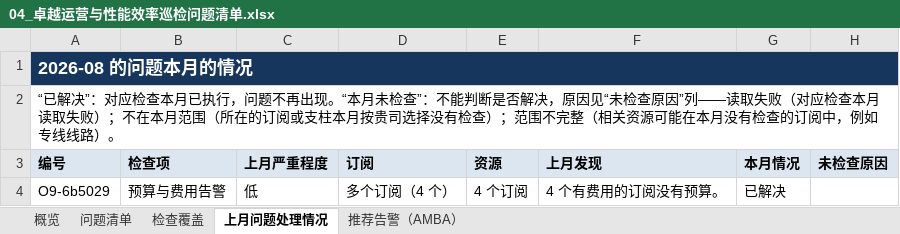
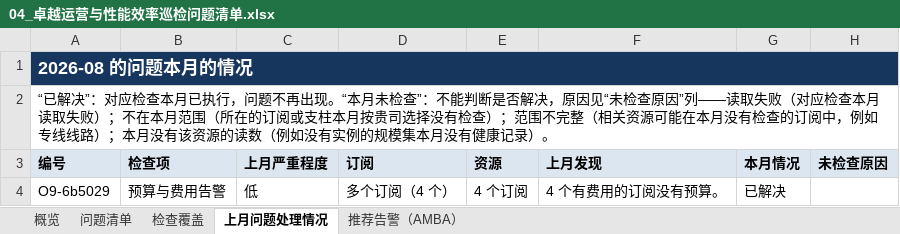
Before and after one commit to linkinchow/azure-inspection, an Excel workbook: examples/sample-output/Contoso_Azure巡检报告_2026年10月/04_卓越运营与性能效率巡检问题清单.xlsx, sheet 上月问题处理情况, drawn as a sheet; values as stored, in another font and other column widths than the file's, no borders; the diff names each change by its address in the sheet, - before the commit and + after, or states it on an @@ line.

```diff
--- a/examples/sample-output/Contoso_Azure巡检报告_2026年10月/04_卓越运营与性能效率巡检问题清单.xlsx (sheet 上月问题处理情况)
+++ b/examples/sample-output/Contoso_Azure巡检报告_2026年10月/04_卓越运营与性能效率巡检问题清单.xlsx (sheet 上月问题处理情况)
-A2 (编号): …线线路）。
+A2 (编号): …线线路）；本月没有该资源的读数（例如没有实例的规模集本月没有健康记录）。
```
Also changed, not shown: charts or pictures, examples/sample-output/Contoso_Azure巡检报告_2026年10月/01_9月月度成本巡检报告.xlsx, examples/sample-output/Contoso_Azure巡检报告_2026年10月/02_虚拟机利用率与规格优化.xlsx, 27 other files.
